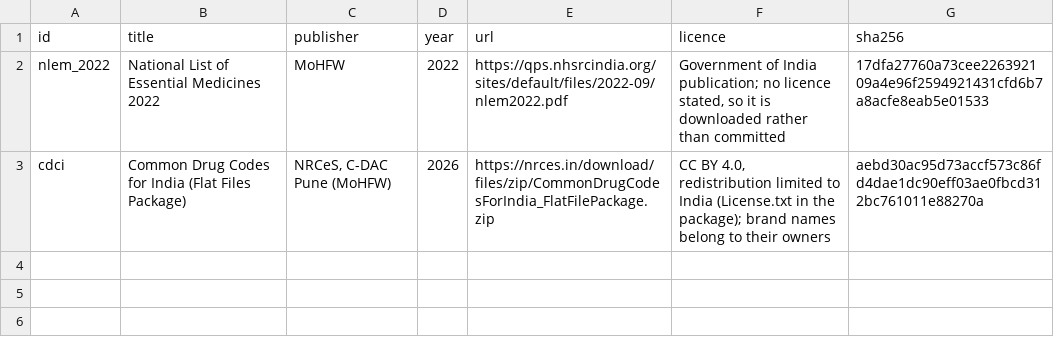
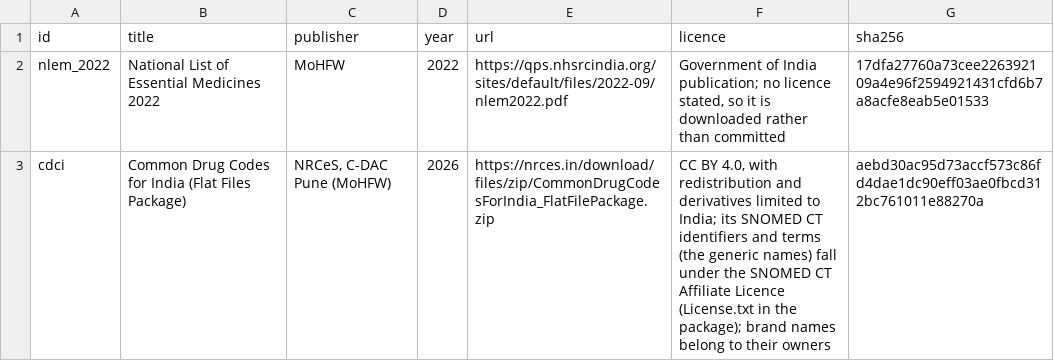
Before and after one commit to arhamgarg/Chhaaya, a CSV file: data/lexicon_sources.csv, drawn as a sheet.

Commit message:
docs(lexicon): record the full CDCI licence and the printed AMB title

```diff
--- a/data/lexicon_sources.csv
+++ b/data/lexicon_sources.csv
@@ -2,2 +2,2 @@ id,title,publisher,year,url,licence,sha256
 nlem_2022,National List of Essential Medicines 2022,MoHFW,2022,https://qps.nhsrcindia.org/sites/default/files/2022-09/nlem2022.pdf,"Government of India publication; no licence stated, so it is downloaded rather than committed",17dfa27760a73cee226392109a4e96f2594921431cfd6b7a8acfe8eab5e01533
-cdci,Common Drug Codes for India (Flat Files Package),"NRCeS, C-DAC Pune (MoHFW)",2026,https://nrces.in/download/files/zip/CommonDrugCodesForIndia_FlatFilePackage.zip,"CC BY 4.0, redistribution limited to India (License.txt in the package); brand names belong to their owners",aebd30ac95d73accf573c86fd4dae1dc90eff03ae0fbcd312bc761011e88270a
+cdci,Common Drug Codes for India (Flat Files Package),"NRCeS, C-DAC Pune (MoHFW)",2026,https://nrces.in/download/files/zip/CommonDrugCodesForIndia_FlatFilePackage.zip,"CC BY 4.0, with redistribution and derivatives limited to India; its SNOMED CT identifiers and terms (the generic names) fall under the SNOMED CT Affiliate Licence (License.txt in the package); brand names belong to their owners",aebd30ac95d73accf573c86fd4dae1dc90eff03ae0fbcd312bc761011e88270a
```
Also changed, not shown: data/critical_values.csv, 1 other file.
